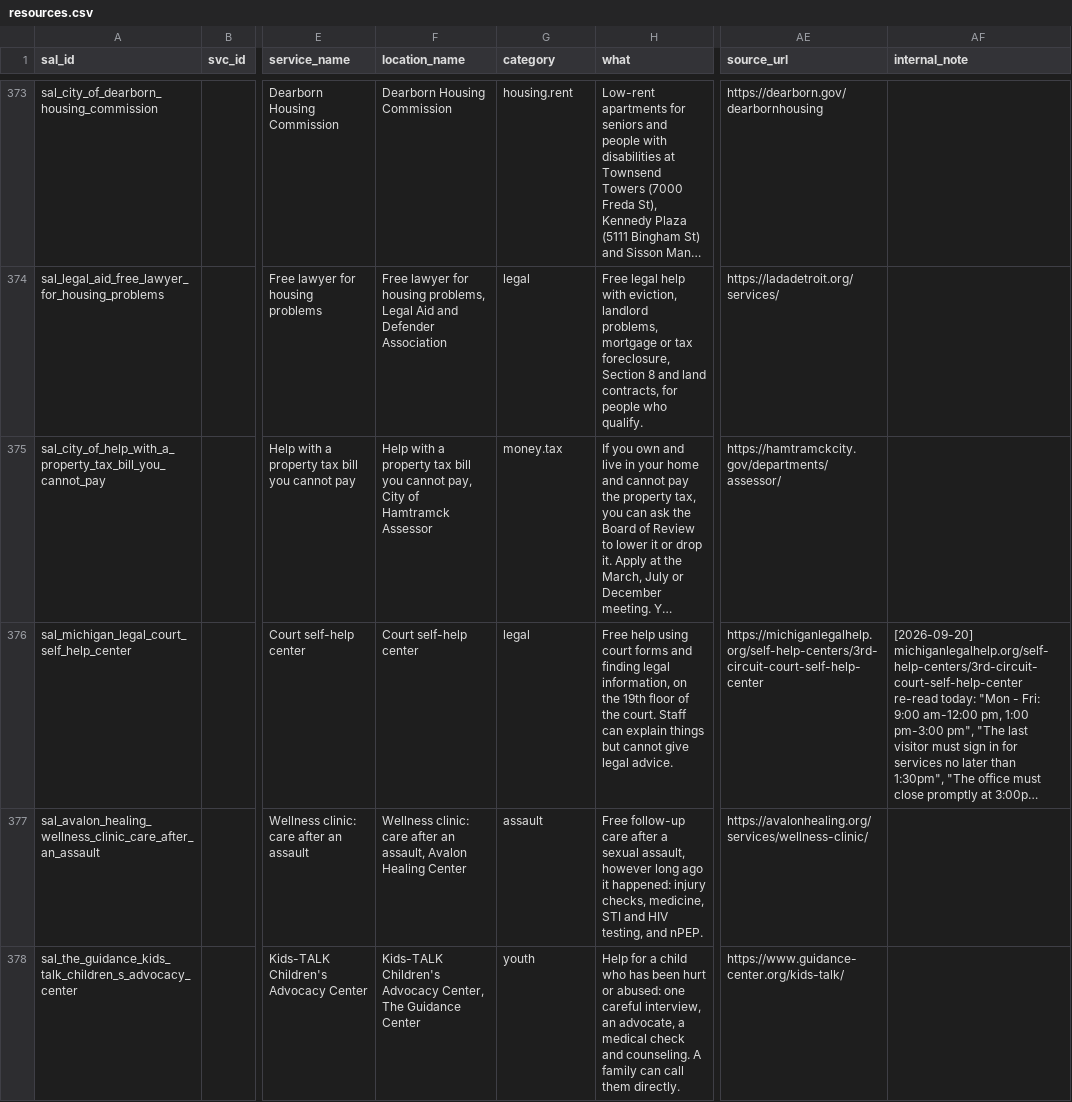
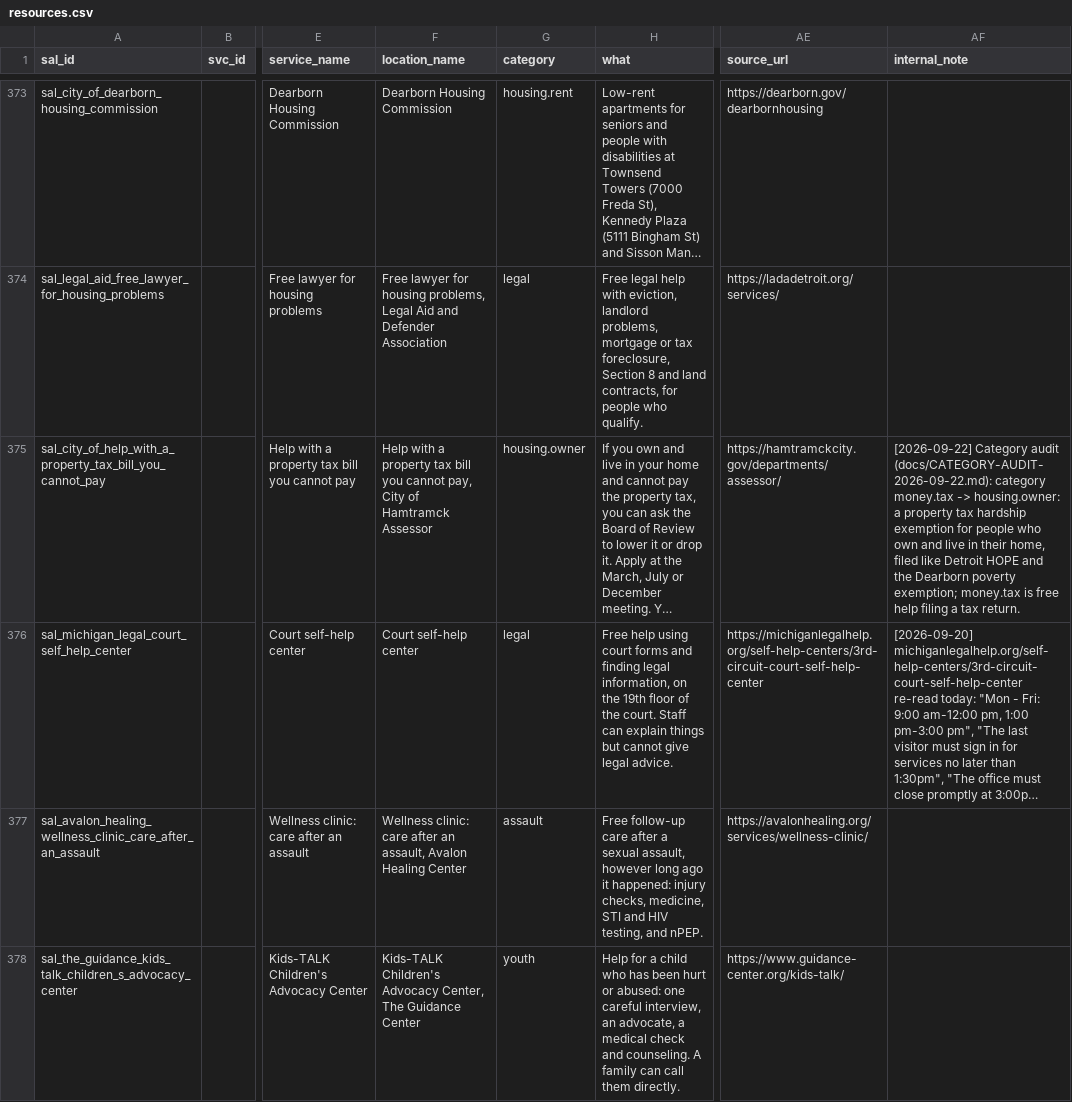
Before and after one commit to kp2485/313-help, a CSV file: data/seed/resources.csv, drawn as a sheet; only a part is shown, gaps mark what is left out; long unchanged cells end in …; the diff covers the shown part only; the diff names each change by its address in the sheet, - before the commit and + after, or states it on an @@ line.

```diff
--- a/data/seed/resources.csv
+++ b/data/seed/resources.csv
-G375 (category): money.tax
+G375 (category): housing.owner
-AF375 (internal_note): (empty)
+AF375 (internal_note): [2026-09-22] Category audit (docs/CATEGORY-AUDIT-2026-09-22.md): category money.tax -> housing.owner: a property tax hardship exemption for people who own and live in their home, filed like Detroit HOPE and the Dearborn poverty exemption; money.tax is free help filing a tax return.
```
Also changed, not shown: 18 edited cells elsewhere in this file, 37 other files.
